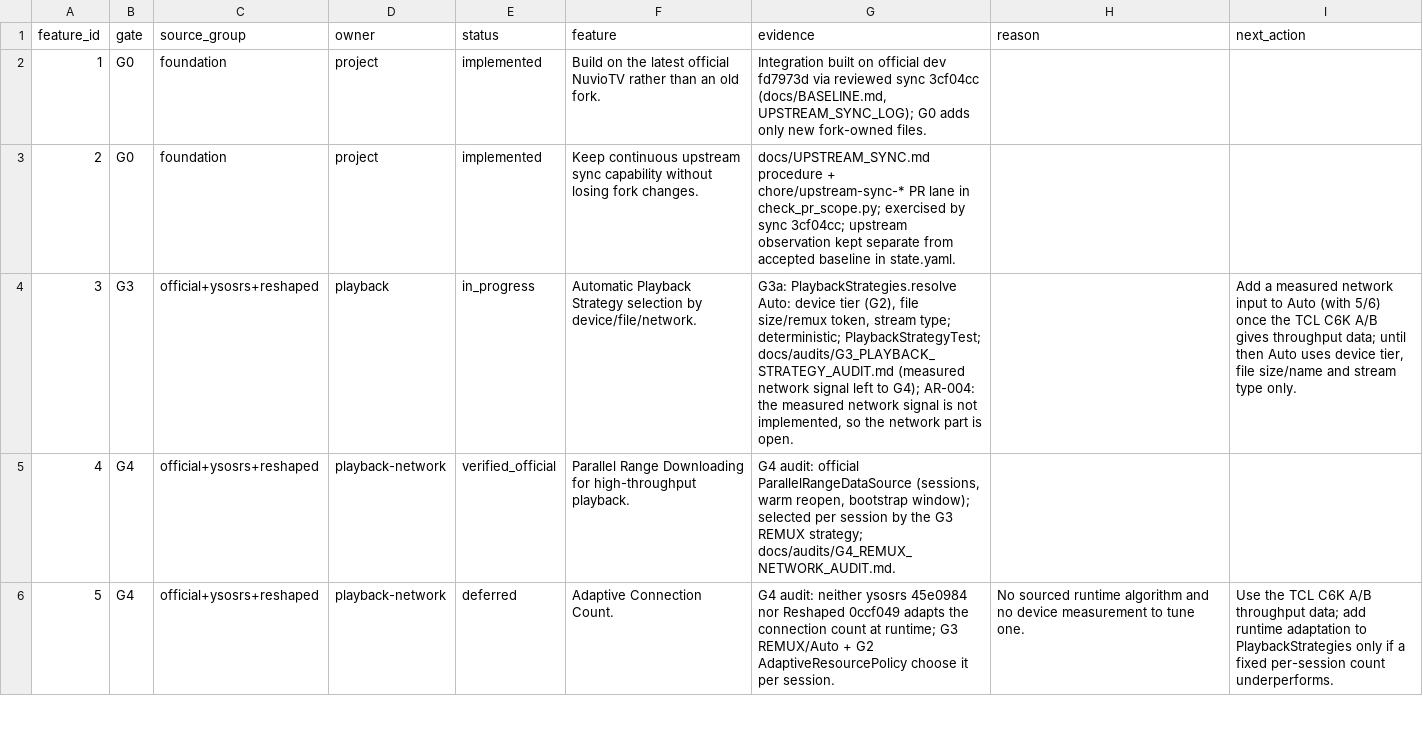
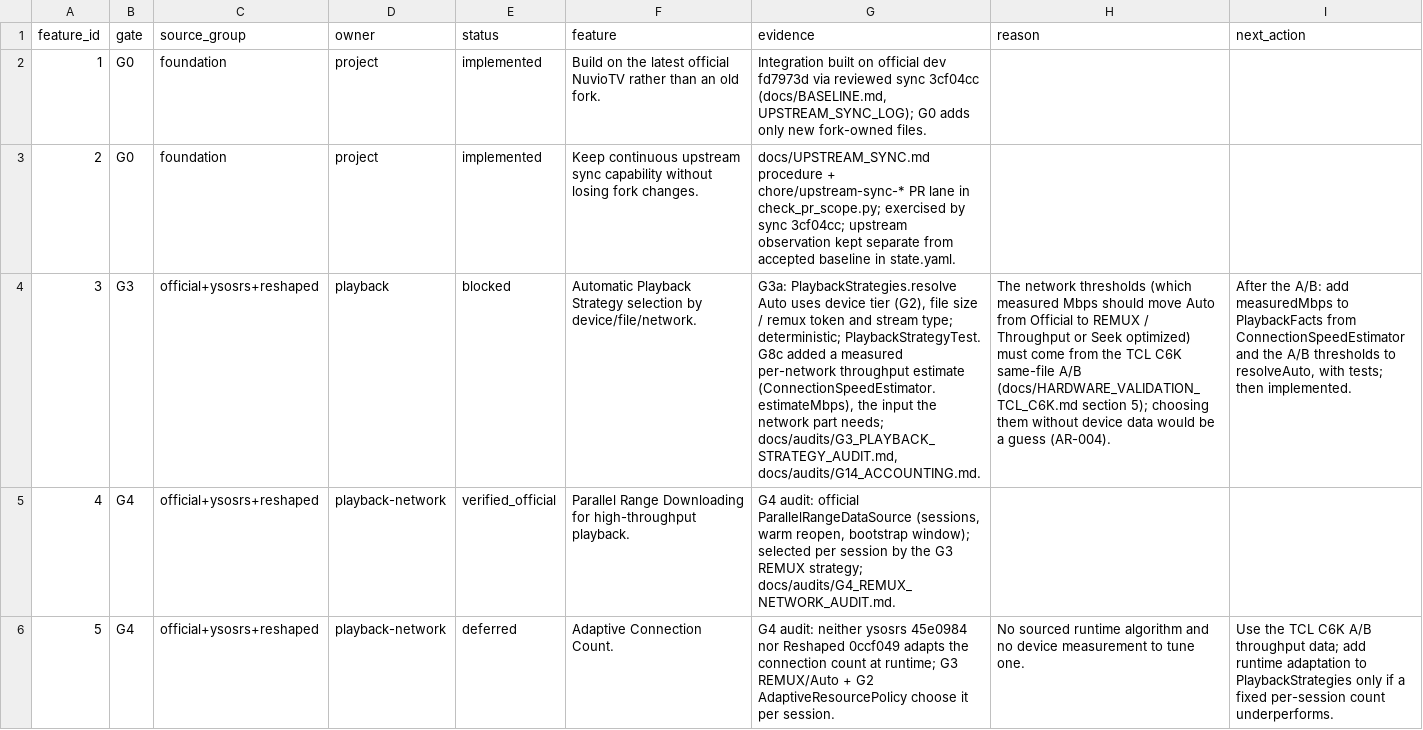
Before and after one commit to alrithy/NuvioTV, a CSV file: integration/feature_traceability.csv, drawn as a sheet; only a part is shown; the diff covers the shown part only; the diff names each change by its address in the sheet, - before the commit and + after, or states it on an @@ line.

```diff
--- a/integration/feature_traceability.csv
+++ b/integration/feature_traceability.csv
-E4 (status): in_progress
+E4 (status): blocked
-G4 (evidence): G3a: PlaybackStrategies.resolve Auto: device tier (G2), file size/remux token, stream type; deterministic; PlaybackStrategyTest; docs/audits/G3_PLAYBACK_STRATEGY_AUDIT.md (measured network signal left to G4); AR-004: the measured network signal is not implemented, so the network part is open.
+G4 (evidence): G3a: PlaybackStrategies.resolve Auto uses device tier (G2), file size / remux token and stream type; deterministic; PlaybackStrategyTest. G8c added a measured per-network throughput estimate (ConnectionSpeedEstimator.estimateMbps), the input the network part needs; docs/audits/G3_PLAYBACK_STRATEGY_AUDIT.md, docs/audits/G14_ACCOUNTING.md.
-H4 (reason): (empty)
+H4 (reason): The network thresholds (which measured Mbps should move Auto from Official to REMUX / Throughput or Seek optimized) must come from the TCL C6K same-file A/B (docs/HARDWARE_VALIDATION_TCL_C6K.md section 5); choosing them without device data would be a guess (AR-004).
-I4 (next_action): Add a measured network input to Auto (with 5/6) once the TCL C6K A/B gives throughput data; until then Auto uses device tier, file size/name and stream type only.
+I4 (next_action): After the A/B: add measuredMbps to PlaybackFacts from ConnectionSpeedEstimator and the A/B thresholds to resolveAuto, with tests; then implemented.
```
Also changed, not shown: 4 edited cells elsewhere in this file, 8 other files.
